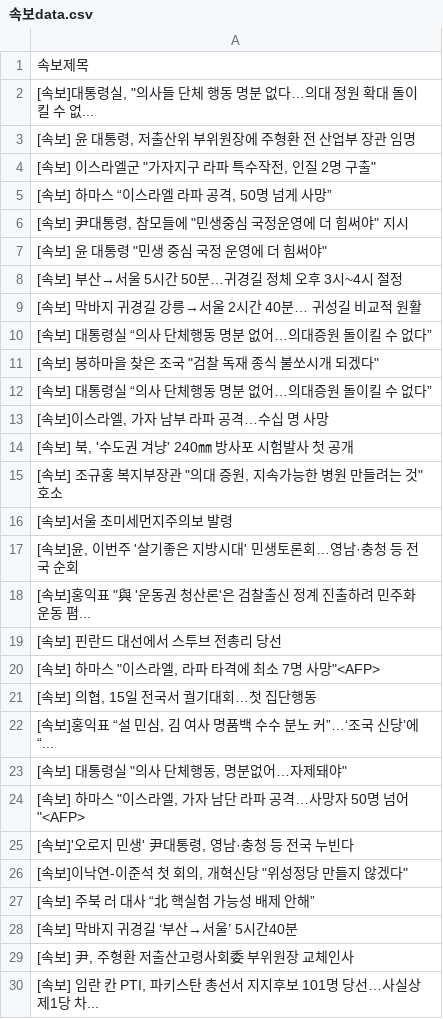
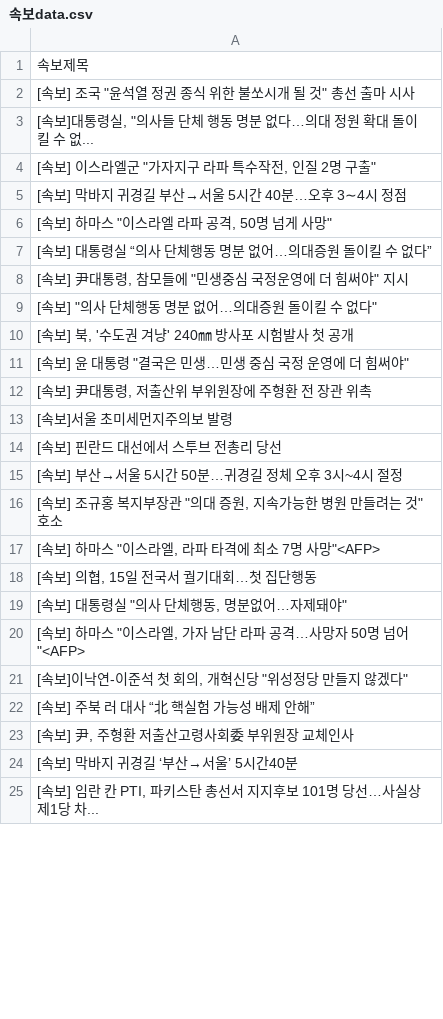
Before and after one commit to devopspark/GitNews, a CSV file: 속보data.csv, drawn as a sheet; only a part is shown; the diff covers the shown part only.

```diff
--- a/속보data.csv
+++ b/속보data.csv
@@ -1,30 +1,25 @@
 속보제목
+"[속보] 조국 ""윤석열 정권 종식 위한 불쏘시개 될 것"" 총선 출마 시사"
 "[속보]대통령실, ""의사들 단체 행동 명분 없다…의대 정원 확대 돌이킬 수 없..."
-"[속보] 윤 대통령, 저출산위 부위원장에 주형환 전 산업부 장관 임명"
 "[속보] 이스라엘군 ""가자지구 라파 특수작전, 인질 2명 구출"""
-"[속보] 하마스 “이스라엘 라파 공격, 50명 넘게 사망”"
+[속보] 막바지 귀경길 부산→서울 5시간 40분…오후 3∼4시 정점
+"[속보] 하마스 ""이스라엘 라파 공격, 50명 넘게 사망"""
+[속보] 대통령실 “의사 단체행동 명분 없어…의대증원 돌이킬 수 없다”
 "[속보] 尹대통령, 참모들에 ""민생중심 국정운영에 더 힘써야"" 지시"
-"[속보] 윤 대통령 ""민생 중심 국정 운영에 더 힘써야"""
+"[속보] ""의사 단체행동 명분 없어…의대증원 돌이킬 수 없다"""
+"[속보] 북, '수도권 겨냥' 240㎜ 방사포 시험발사 첫 공개"
+"[속보] 윤 대통령 ""결국은 민생…민생 중심 국정 운영에 더 힘써야"""
+"[속보] 尹대통령, 저출산위 부위원장에 주형환 전 장관 위촉"
+[속보]서울 초미세먼지주의보 발령
+[속보] 핀란드 대선에서 스투브 전총리 당선
 [속보] 부산→서울 5시간 50분…귀경길 정체 오후 3시~4시 절정
-[속보] 막바지 귀경길 강릉→서울 2시간 40분… 귀성길 비교적 원활
-[속보] 대통령실 “의사 단체행동 명분 없어…의대증원 돌이킬 수 없다”
-"[속보] 봉하마을 찾은 조국 ""검찰 독재 종식 불쏘시개 되겠다"""
-[속보] 대통령실 “의사 단체행동 명분 없어…의대증원 돌이킬 수 없다”
-"[속보]이스라엘, 가자 남부 라파 공격…수십 명 사망"
-"[속보] 북, '수도권 겨냥' 240㎜ 방사포 시험발사 첫 공개"
 "[속보] 조규홍 복지부장관 ""의대 증원, 지속가능한 병원 만들려는 것"" 호소"
-[속보]서울 초미세먼지주의보 발령
-"[속보]윤, 이번주 '살기좋은 지방시대' 민생토론회…영남·충청 등 전국 순회"
-"[속보]홍익표 ""與 '운동권 청산론'은 검찰출신 정계 진출하려 민주화 운동 폄..."
-[속보] 핀란드 대선에서 스투브 전총리 당선
 "[속보] 하마스 ""이스라엘, 라파 타격에 최소 7명 사망""<AFP>"
 "[속보] 의협, 15일 전국서 궐기대회…첫 집단행동"
-"[속보]홍익표 “설 민심, 김 여사 명품백 수수 분노 커”…‘조국 신당’에 “..."
 "[속보] 대통령실 ""의사 단체행동, 명분없어…자제돼야"""
 "[속보] 하마스 ""이스라엘, 가자 남단 라파 공격…사망자 50명 넘어""<AFP>"
-"[속보]'오로지 민생' 尹대통령, 영남·충청 등 전국 누빈다"
 "[속보]이낙연-이준석 첫 회의, 개혁신당 ""위성정당 만들지 않겠다"""
 [속보] 주북 러 대사 “北 핵실험 가능성 배제 안해”
+"[속보] 尹, 주형환 저출산고령사회委 부위원장 교체인사"
 [속보] 막바지 귀경길 ‘부산→서울’ 5시간40분
-"[속보] 尹, 주형환 저출산고령사회委 부위원장 교체인사"
 "[속보] 임란 칸 PTI, 파키스탄 총선서 지지후보 101명 당선…사실상 제1당 차..."
```
Also changed, not shown: 25 added rows, 12 removed rows, 35 moved rows and 6 edited cells elsewhere in this file.
